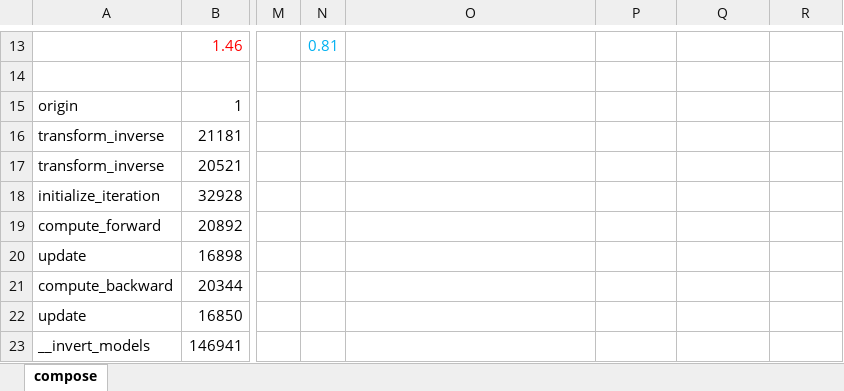
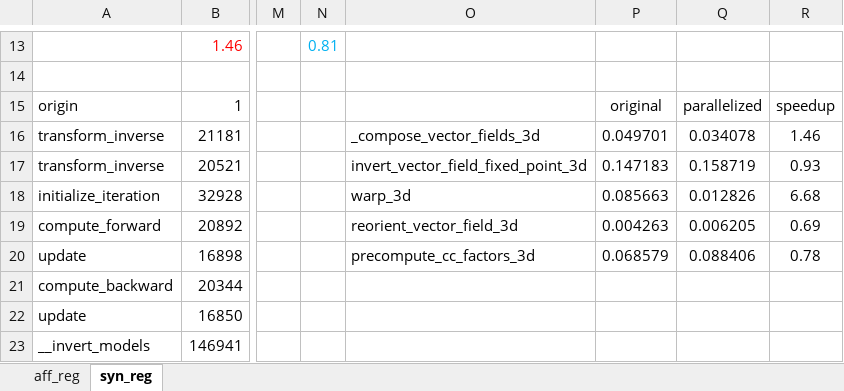
Before and after one commit to RicciWoo/registration, an Excel workbook: compare_result.xlsx, sheet syn_reg, drawn as a sheet; only a part is shown, gaps mark what is left out; values as stored, in another font and other column widths than the file's, no borders; the diff names each change by its address in the sheet, - before the commit and + after, or states it on an @@ line.

Commit message:
update data

```diff
--- a/compare_result.xlsx (sheet syn_reg)
+++ b/compare_result.xlsx (sheet syn_reg)
-sheet tab: compose
+sheet tab: syn_reg
+sheet tab: aff_reg
-P15: (empty)
+P15: original
-Q15: (empty)
+Q15: parallelized
-R15: (empty)
+R15: speedup
-O16: (empty)
+O16: _compose_vector_fields_3d
-P16: (empty)
+P16: 0.049701
-Q16: (empty)
+Q16: 0.034078
-R16: (empty)
+R16: 1.46
-O17: (empty)
+O17: invert_vector_field_fixed_point_3d
-P17: (empty)
+P17: 0.147183
-Q17: (empty)
+Q17: 0.158719
-R17: (empty)
+R17: 0.93
-O18: (empty)
+O18: warp_3d
-P18: (empty)
+P18: 0.085663
-Q18: (empty)
+Q18: 0.012826
-R18: (empty)
+R18: 6.68
-O19: (empty)
+O19: reorient_vector_field_3d
-P19: (empty)
+P19: 0.004263
-Q19: (empty)
+Q19: 0.006205
-R19: (empty)
+R19: 0.69
-O20: (empty)
+O20: precompute_cc_factors_3d
-P20: (empty)
+P20: 0.068579
-Q20: (empty)
+Q20: 0.088406
-R20: (empty)
+R20: 0.78
```
